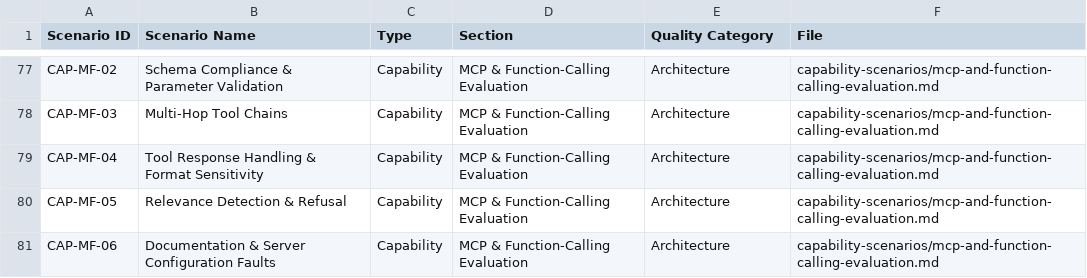
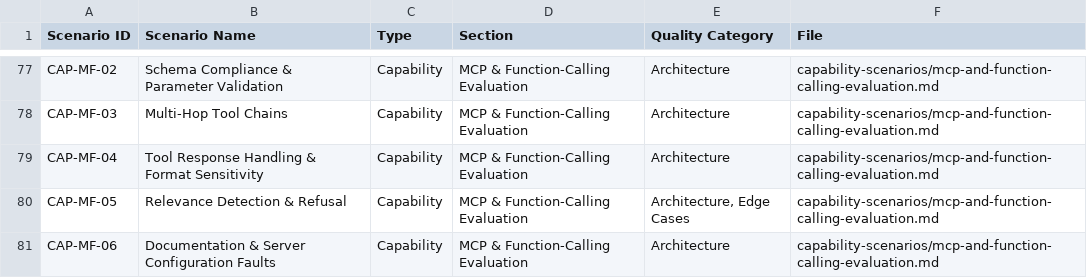
Before and after one commit to microsoft/ai-agent-eval-scenario-library, a CSV file: resources/scenario-index.csv, drawn as a sheet; only a part is shown, gaps mark what is left out.

```diff
--- a/resources/scenario-index.csv
+++ b/resources/scenario-index.csv
@@ -79,3 +79,3 @@ CAP-MF-03,Multi-Hop Tool Chains,Capability,MCP & Function-Calling Evaluation,Arc
 CAP-MF-04,Tool Response Handling & Format Sensitivity,Capability,MCP & Function-Calling Evaluation,Architecture,capability-scenarios/mcp-and-function-calling-evaluation.md
-CAP-MF-05,Relevance Detection & Refusal,Capability,MCP & Function-Calling Evaluation,Architecture,capability-scenarios/mcp-and-function-calling-evaluation.md
+CAP-MF-05,Relevance Detection & Refusal,Capability,MCP & Function-Calling Evaluation,"Architecture, Edge Cases",capability-scenarios/mcp-and-function-calling-evaluation.md
 CAP-MF-06,Documentation & Server Configuration Faults,Capability,MCP & Function-Calling Evaluation,Architecture,capability-scenarios/mcp-and-function-calling-evaluation.md
```
Also changed, not shown: 2 other files.
